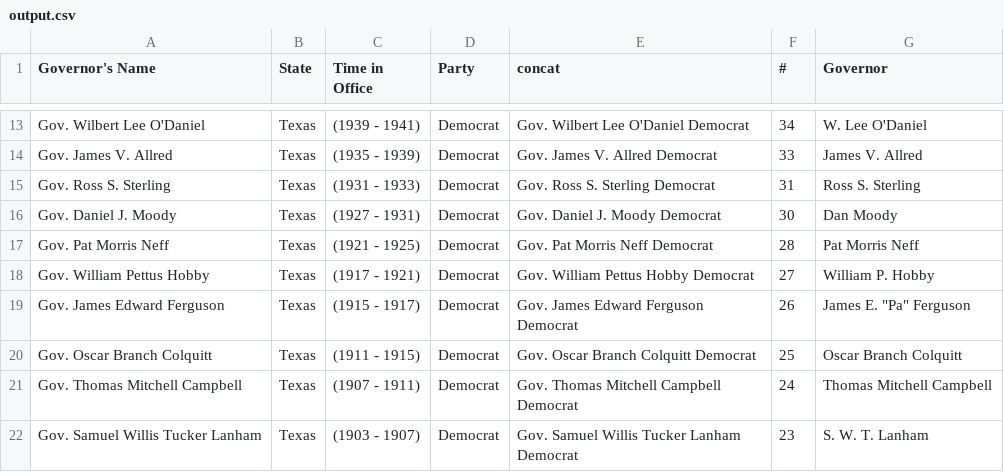
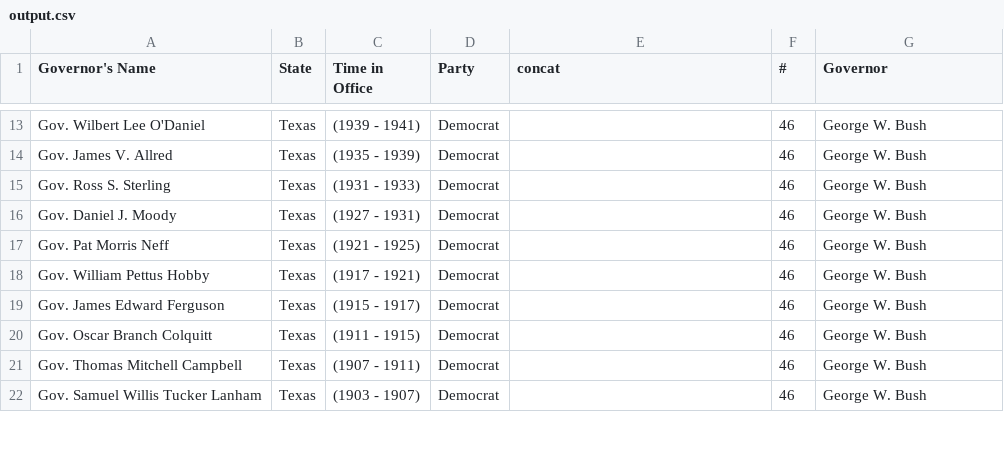
Before and after one commit to f776655321/DBMS, a CSV file: output.csv, drawn as a sheet; only a part is shown, gaps mark what is left out; the diff covers the shown part only; the diff names each change by its address in the sheet, - before the commit and + after, or states it on an @@ line.

```diff
--- a/output.csv
+++ b/output.csv
-E13 (concat): Gov. Wilbert Lee O'Daniel Democrat
+E13 (concat): (empty)
-F13 (#): 34
+F13 (#): 46
-G13 (Governor): W. Lee O'Daniel
+G13 (Governor): George W. Bush
-E14 (concat): Gov. James V. Allred Democrat
+E14 (concat): (empty)
-F14 (#): 33
+F14 (#): 46
-G14 (Governor): James V. Allred
+G14 (Governor): George W. Bush
-E15 (concat): Gov. Ross S. Sterling Democrat
+E15 (concat): (empty)
-F15 (#): 31
+F15 (#): 46
-G15 (Governor): Ross S. Sterling
+G15 (Governor): George W. Bush
-E16 (concat): Gov. Daniel J. Moody Democrat
+E16 (concat): (empty)
-F16 (#): 30
+F16 (#): 46
-G16 (Governor): Dan Moody
+G16 (Governor): George W. Bush
-E17 (concat): Gov. Pat Morris Neff Democrat
+E17 (concat): (empty)
-F17 (#): 28
+F17 (#): 46
-G17 (Governor): Pat Morris Neff
+G17 (Governor): George W. Bush
-E18 (concat): Gov. William Pettus Hobby Democrat
+E18 (concat): (empty)
-F18 (#): 27
+F18 (#): 46
-G18 (Governor): William P. Hobby
+G18 (Governor): George W. Bush
-E19 (concat): Gov. James Edward Ferguson Democrat
+E19 (concat): (empty)
-F19 (#): 26
+F19 (#): 46
-G19 (Governor): James E. "Pa" Ferguson
+G19 (Governor): George W. Bush
-E20 (concat): Gov. Oscar Branch Colquitt Democrat
+E20 (concat): (empty)
-F20 (#): 25
+F20 (#): 46
-G20 (Governor): Oscar Branch Colquitt
+G20 (Governor): George W. Bush
-E21 (concat): Gov. Thomas Mitchell Campbell Democrat
+E21 (concat): (empty)
-F21 (#): 24
+F21 (#): 46
-G21 (Governor): Thomas Mitchell Campbell
+G21 (Governor): George W. Bush
-E22 (concat): Gov. Samuel Willis Tucker Lanham Democrat
+E22 (concat): (empty)
-F22 (#): 23
+F22 (#): 46
-G22 (Governor): S. W. T. Lanham
+G22 (Governor): George W. Bush
```
Also changed, not shown: 43 edited cells elsewhere in this file, 3 other files.
